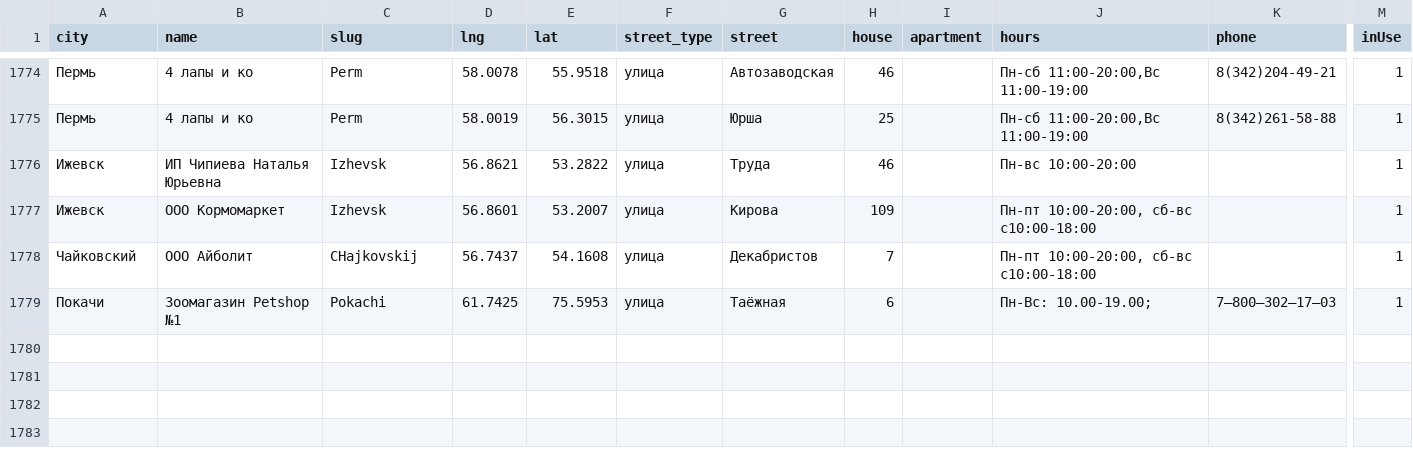
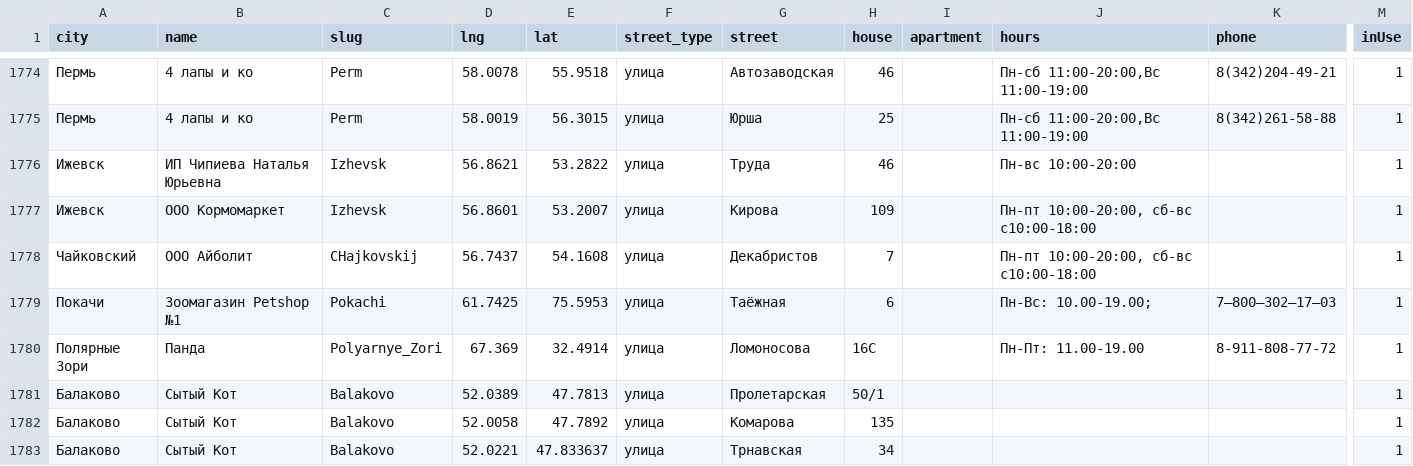
Before and after one commit to fruit765/map, a CSV file: data/test.csv, drawn as a sheet; only a part is shown, gaps mark what is left out; rows hold the shown columns only; the diff names each change by its address in the sheet, - before the commit and + after, or states it on an @@ line.

```diff
--- a/data/test.csv
+++ b/data/test.csv
+row 1780: Полярные Зори | Панда | Polyarnye_Zori | 67.369 | 32.4914 | улица | Ломоносова | 16С |  | Пн-Пт: 11.00-19.00 | 8-911-808-77-72 | 1
+row 1781: Балаково | Сытый Кот | Balakovo | 52.0389 | 47.7813 | улица | Пролетарская | 50/1 |  |  |  | 1
+row 1782: Балаково | Сытый Кот | Balakovo | 52.0058 | 47.7892 | улица | Комарова | 135 |  |  |  | 1
+row 1783: Балаково | Сытый Кот | Balakovo | 52.0221 | 47.833637 | улица | Трнавская | 34 |  |  |  | 1
```
Also changed, not shown: 1 other file.
